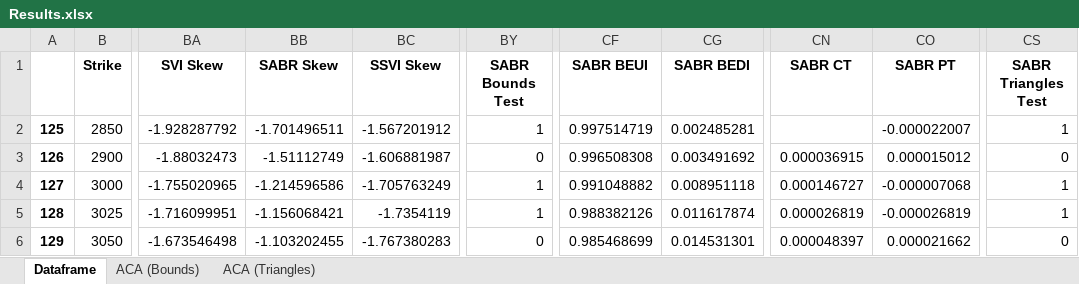
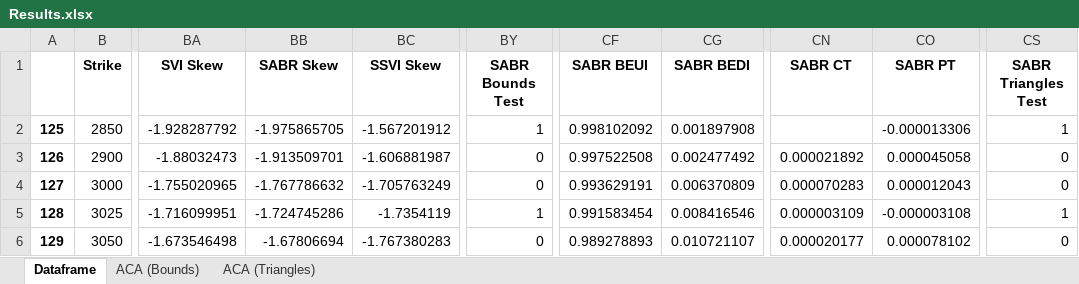
Before and after one commit to tjoignant/SVI-Arbitrability, an Excel workbook: results/Results.xlsx, sheet Dataframe, drawn as a sheet; only a part is shown, gaps mark what is left out; values as stored, in another font and other column widths than the file's, no borders; the diff covers the shown part only; the diff names each change by its address in the sheet, - before the commit and + after, or states it on an @@ line.

Commit message:
Fixed SABR Skew

```diff
--- a/results/Results.xlsx (sheet Dataframe)
+++ b/results/Results.xlsx (sheet Dataframe)
-BB2 (SABR Skew): -1.701496511
+BB2 (SABR Skew): -1.975865705
-CF2 (SABR BEUI): 0.997514719
+CF2 (SABR BEUI): 0.998102092
-CG2 (SABR BEDI): 0.002485281
+CG2 (SABR BEDI): 0.001897908
-CO2 (SABR PT): -0.000022007
+CO2 (SABR PT): -0.000013306
-BB3 (SABR Skew): -1.51112749
+BB3 (SABR Skew): -1.913509701
-CF3 (SABR BEUI): 0.996508308
+CF3 (SABR BEUI): 0.997522508
-CG3 (SABR BEDI): 0.003491692
+CG3 (SABR BEDI): 0.002477492
-CN3 (SABR CT): 0.000036915
+CN3 (SABR CT): 0.000021892
-CO3 (SABR PT): 0.000015012
+CO3 (SABR PT): 0.000045058
-BB4 (SABR Skew): -1.214596586
+BB4 (SABR Skew): -1.767786632
-BY4 (SABR Bounds Test): 1
+BY4 (SABR Bounds Test): 0
-CF4 (SABR BEUI): 0.991048882
+CF4 (SABR BEUI): 0.993629191
-CG4 (SABR BEDI): 0.008951118
+CG4 (SABR BEDI): 0.006370809
-CN4 (SABR CT): 0.000146727
+CN4 (SABR CT): 0.000070283
-CO4 (SABR PT): -0.000007068
+CO4 (SABR PT): 0.000012043
-CS4 (SABR Triangles Test): 1
+CS4 (SABR Triangles Test): 0
-BB5 (SABR Skew): -1.156068421
+BB5 (SABR Skew): -1.724745286
-CF5 (SABR BEUI): 0.988382126
+CF5 (SABR BEUI): 0.991583454
-CG5 (SABR BEDI): 0.011617874
+CG5 (SABR BEDI): 0.008416546
-CN5 (SABR CT): 0.000026819
+CN5 (SABR CT): 0.000003109
-CO5 (SABR PT): -0.000026819
+CO5 (SABR PT): -0.000003108
-BB6 (SABR Skew): -1.103202455
+BB6 (SABR Skew): -1.67806694
-CF6 (SABR BEUI): 0.985468699
+CF6 (SABR BEUI): 0.989278893
-CG6 (SABR BEDI): 0.014531301
+CG6 (SABR BEDI): 0.010721107
-CN6 (SABR CT): 0.000048397
+CN6 (SABR CT): 0.000020177
-CO6 (SABR PT): 0.000021662
+CO6 (SABR PT): 0.000078102
```
Also changed, not shown: 1083 edited cells elsewhere in this sheet, sheet ACA (Bounds), sheet ACA (Triangles), 3 other files.
